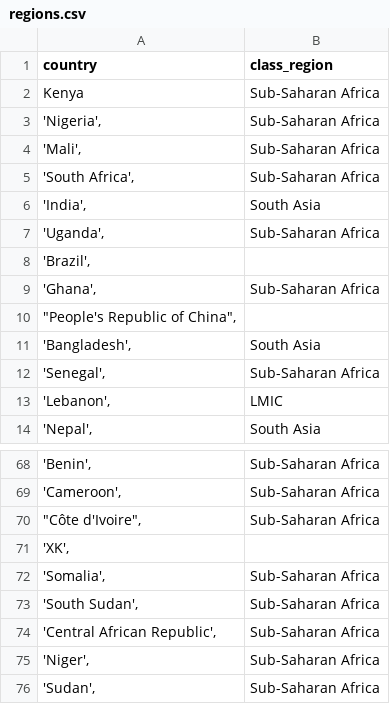
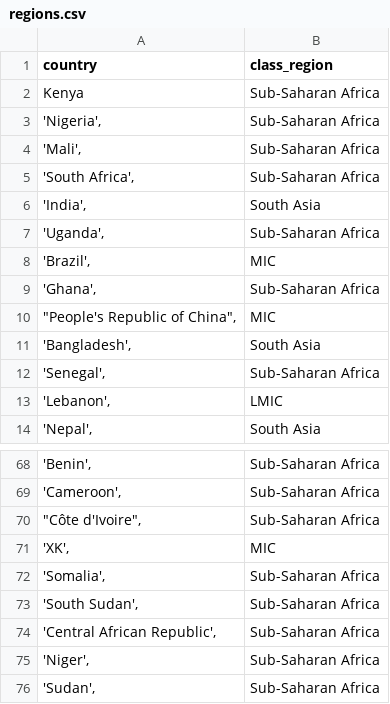
Before and after one commit to Fab-Inc/essa-automation-visualisation, a CSV file: data/regions.csv, drawn as a sheet; only a part is shown, gaps mark what is left out; the diff covers the shown part only.

Commit message:
updates to map and chart corrections, region classification

```diff
--- a/data/regions.csv
+++ b/data/regions.csv
@@ -7,5 +7,5 @@ Kenya,Sub-Saharan Africa
 " 'Uganda',",Sub-Saharan Africa
-" 'Brazil',",
+" 'Brazil',",MIC
 " 'Ghana',",Sub-Saharan Africa
-" ""People's Republic of China"",",
+" ""People's Republic of China"",",MIC
 " 'Bangladesh',",South Asia
@@ -70,3 +70,3 @@ Kenya,Sub-Saharan Africa
 " ""Côte d'Ivoire"",",Sub-Saharan Africa
-" 'XK',",
+" 'XK',",MIC
 " 'Somalia',",Sub-Saharan Africa
```
Also changed, not shown: 33 edited cells elsewhere in this file, 6 other files.
